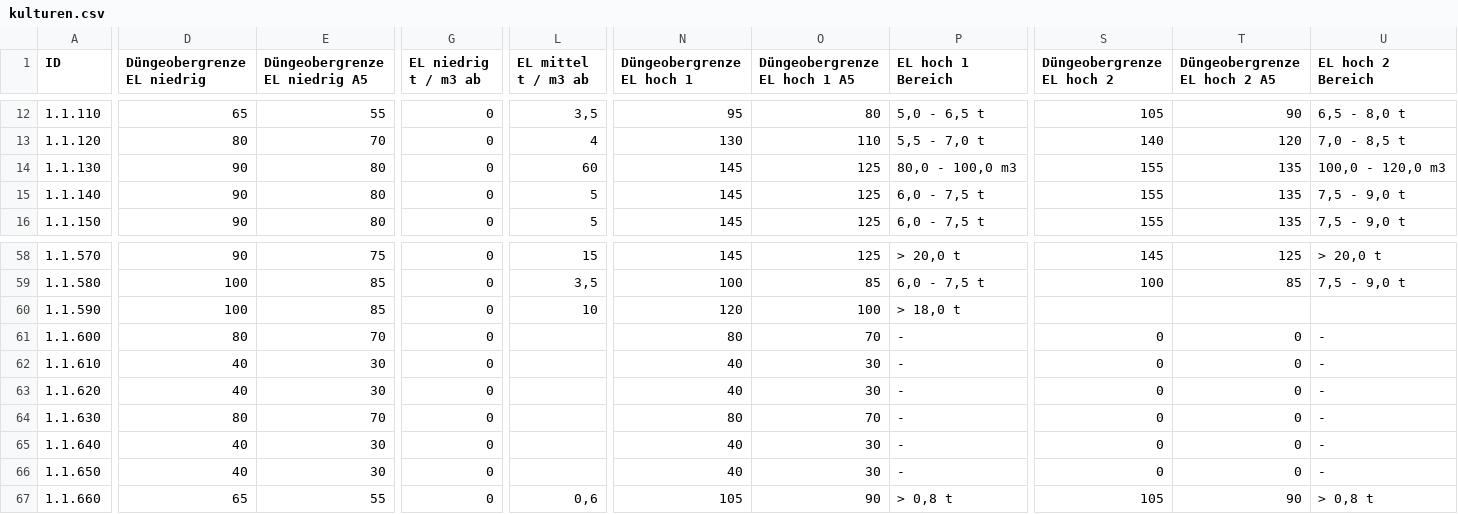
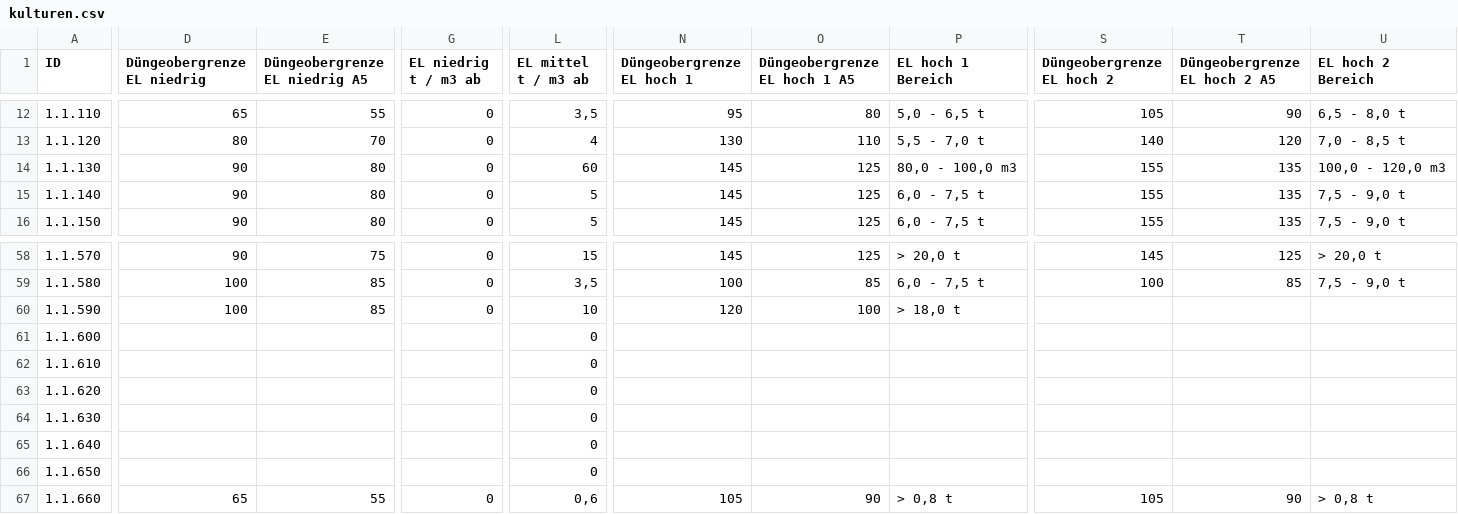
Before and after one commit to w3geo/bml-fast, a CSV file: data/csv/kulturen.csv, drawn as a sheet; only a part is shown, gaps mark what is left out; the diff covers the shown part only; the diff names each change by its address in the sheet, - before the commit and + after, or states it on an @@ line.

Commit message:
new kulturen.csv data file

```diff
--- a/data/csv/kulturen.csv
+++ b/data/csv/kulturen.csv
-D61 (Düngeobergrenze EL niedrig): 80
+D61 (Düngeobergrenze EL niedrig): (empty)
-E61 (Düngeobergrenze EL niedrig A5): 70
+E61 (Düngeobergrenze EL niedrig A5): (empty)
-G61:G66 (EL niedrig t / m3 ab): 0
+G61:G66 (EL niedrig t / m3 ab): (empty)
-L61:L66 (EL mittel t / m3 ab): (empty)
+L61:L66 (EL mittel t / m3 ab): 0
-N61 (Düngeobergrenze EL hoch 1): 80
+N61 (Düngeobergrenze EL hoch 1): (empty)
-O61 (Düngeobergrenze EL hoch 1 A5): 70
+O61 (Düngeobergrenze EL hoch 1 A5): (empty)
-P61:P66 (EL hoch 1 Bereich): -
+P61:P66 (EL hoch 1 Bereich): (empty)
-S61:S66 (Düngeobergrenze EL hoch 2): 0
+S61:S66 (Düngeobergrenze EL hoch 2): (empty)
-T61:T66 (Düngeobergrenze EL hoch 2 A5): 0
+T61:T66 (Düngeobergrenze EL hoch 2 A5): (empty)
-U61:U66 (EL hoch 2 Bereich): -
+U61:U66 (EL hoch 2 Bereich): (empty)
-D62:D63 (Düngeobergrenze EL niedrig): 40
+D62:D63 (Düngeobergrenze EL niedrig): (empty)
-E62:E63 (Düngeobergrenze EL niedrig A5): 30
+E62:E63 (Düngeobergrenze EL niedrig A5): (empty)
-N62:N63 (Düngeobergrenze EL hoch 1): 40
+N62:N63 (Düngeobergrenze EL hoch 1): (empty)
-O62:O63 (Düngeobergrenze EL hoch 1 A5): 30
+O62:O63 (Düngeobergrenze EL hoch 1 A5): (empty)
-D64 (Düngeobergrenze EL niedrig): 80
+D64 (Düngeobergrenze EL niedrig): (empty)
-E64 (Düngeobergrenze EL niedrig A5): 70
+E64 (Düngeobergrenze EL niedrig A5): (empty)
-N64 (Düngeobergrenze EL hoch 1): 80
+N64 (Düngeobergrenze EL hoch 1): (empty)
-O64 (Düngeobergrenze EL hoch 1 A5): 70
+O64 (Düngeobergrenze EL hoch 1 A5): (empty)
-D65:D66 (Düngeobergrenze EL niedrig): 40
+D65:D66 (Düngeobergrenze EL niedrig): (empty)
-E65:E66 (Düngeobergrenze EL niedrig A5): 30
+E65:E66 (Düngeobergrenze EL niedrig A5): (empty)
-N65:N66 (Düngeobergrenze EL hoch 1): 40
+N65:N66 (Düngeobergrenze EL hoch 1): (empty)
-O65:O66 (Düngeobergrenze EL hoch 1 A5): 30
+O65:O66 (Düngeobergrenze EL hoch 1 A5): (empty)
```
Also changed, not shown: 27 edited cells elsewhere in this file.
